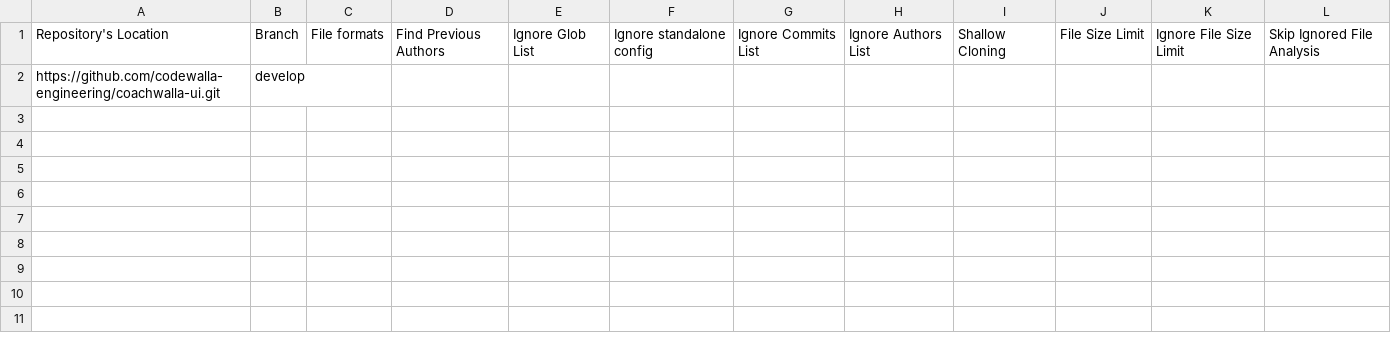
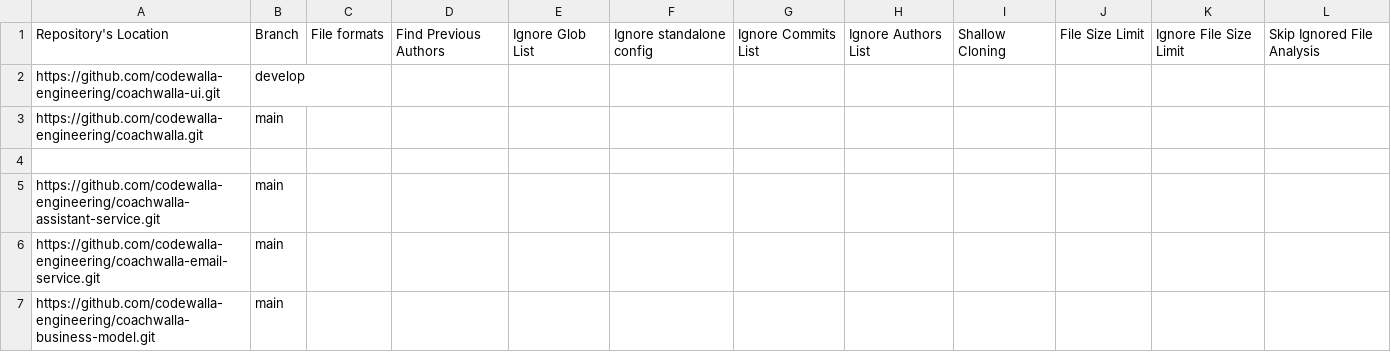
Before and after one commit to rushikesh-sh/publish-RepoSense, a CSV file: configs/repo-config.csv, drawn as a sheet.

Commit message:
Update repo-config.csv

```diff
--- a/configs/repo-config.csv
+++ b/configs/repo-config.csv
@@ -2 +2,6 @@ Repository's Location,Branch,File formats,Find Previous Authors,Ignore Glob List
 https://github.com/codewalla-engineering/coachwalla-ui.git,develop,,,,,,,,,,
+https://github.com/codewalla-engineering/coachwalla.git,main,,,,,,,,,,
+
+https://github.com/codewalla-engineering/coachwalla-assistant-service.git,main,,,,,,,,,,
+https://github.com/codewalla-engineering/coachwalla-email-service.git,main,,,,,,,,,,
+https://github.com/codewalla-engineering/coachwalla-business-model.git,main,,,,,,,,,,
```
